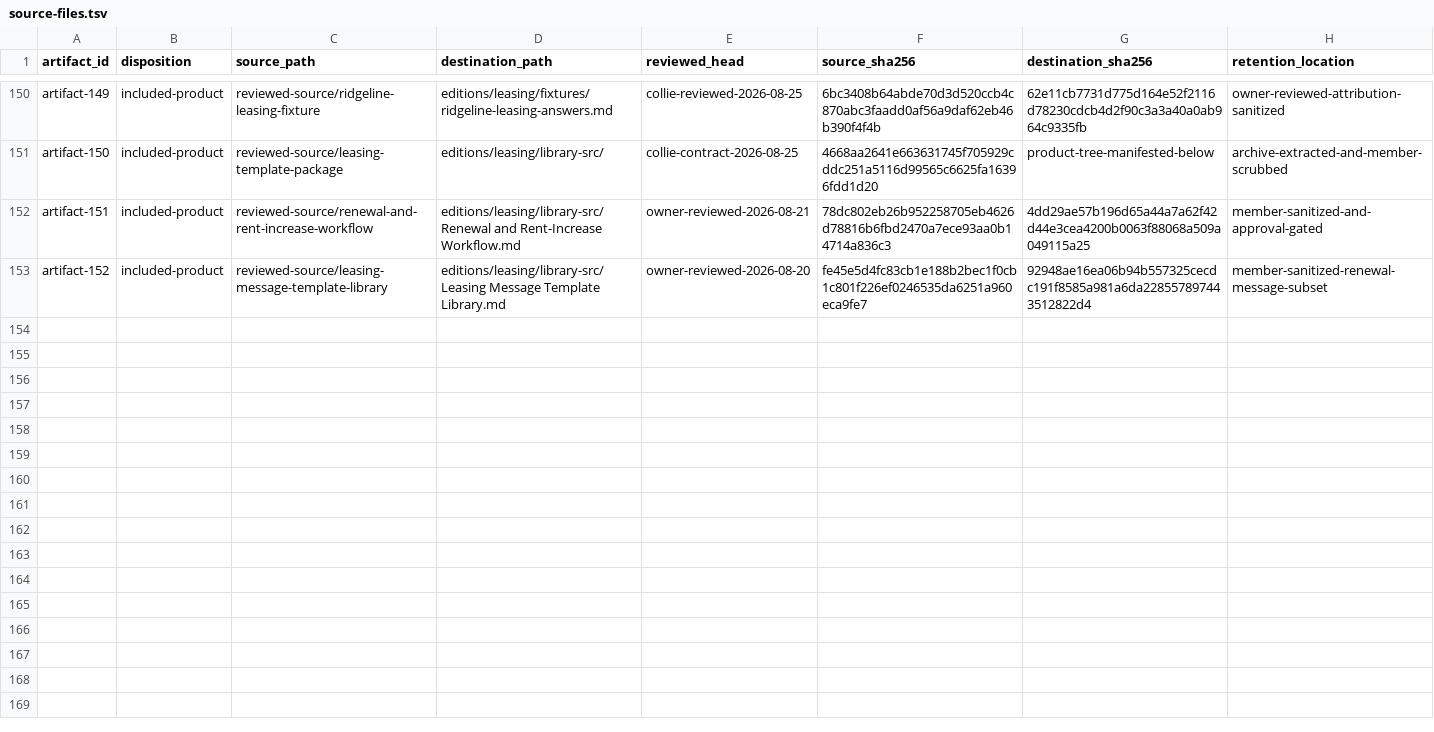
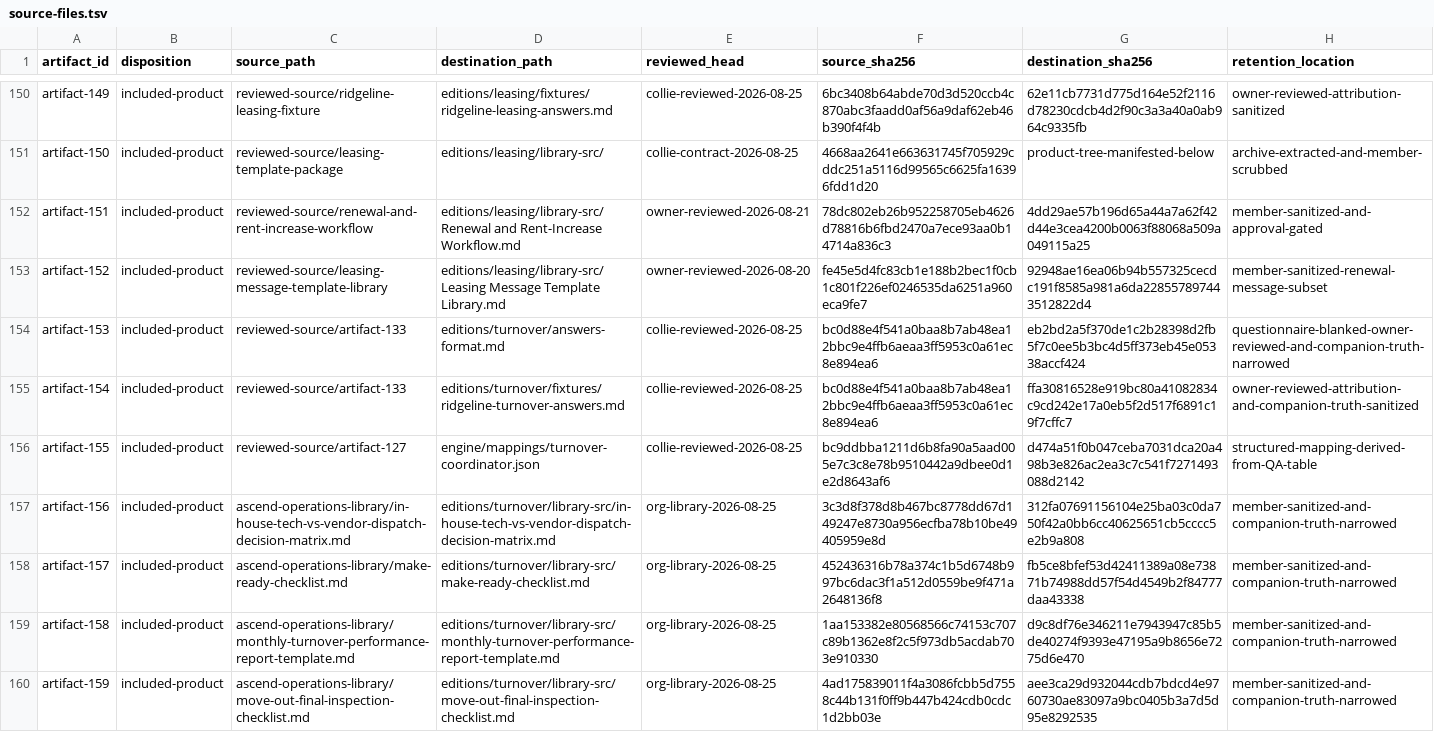
Before and after one commit to noogalabs/ascendops-pmagents, a TSV file: provenance/source-files.tsv, drawn as a sheet; only a part is shown, gaps mark what is left out; the diff covers the shown part only.

Commit message:
feat: add turnover coordinator edition

```diff
--- a/provenance/source-files.tsv
+++ b/provenance/source-files.tsv
@@ -153 +153,8 @@ artifact-151	included-product	reviewed-source/renewal-and-rent-increase-workflow
 artifact-152	included-product	reviewed-source/leasing-message-template-library	editions/leasing/library-src/Leasing Message Template Library.md	owner-reviewed-2026-08-20	fe45e5d4fc83cb1e188b2bec1f0cb1c801f226ef0246535da6251a960eca9fe7	92948ae16ea06b94b557325cecdc191f8585a981a6da228557897443512822d4	member-sanitized-renewal-message-subset
+artifact-153	included-product	reviewed-source/artifact-133	editions/turnover/answers-format.md	collie-reviewed-2026-08-25	bc0d88e4f541a0baa8b7ab48ea12bbc9e4ffb6aeaa3ff5953c0a61ec8e894ea6	eb2bd2a5f370de1c2b28398d2fb5f7c0ee5b3bc4d5ff373eb45e05338accf424	questionnaire-blanked-owner-reviewed-and-companion-truth-narrowed
+artifact-154	included-product	reviewed-source/artifact-133	editions/turnover/fixtures/ridgeline-turnover-answers.md	collie-reviewed-2026-08-25	bc0d88e4f541a0baa8b7ab48ea12bbc9e4ffb6aeaa3ff5953c0a61ec8e894ea6	ffa30816528e919bc80a41082834c9cd242e17a0eb5f2d517f6891c19f7cffc7	owner-reviewed-attribution-and-companion-truth-sanitized
+artifact-155	included-product	reviewed-source/artifact-127	engine/mappings/turnover-coordinator.json	collie-reviewed-2026-08-25	bc9ddbba1211d6b8fa90a5aad005e7c3c8e78b9510442a9dbee0d1e2d8643af6	d474a51f0b047ceba7031dca20a498b3e826ac2ea3c7c541f7271493088d2142	structured-mapping-derived-from-QA-table
+artifact-156	included-product	ascend-operations-library/in-house-tech-vs-vendor-dispatch-decision-matrix.md	editions/turnover/library-src/in-house-tech-vs-vendor-dispatch-decision-matrix.md	org-library-2026-08-25	3c3d8f378d8b467bc8778dd67d149247e8730a956ecfba78b10be49405959e8d	312fa07691156104e25ba03c0da750f42a0bb6cc40625651cb5cccc5e2b9a808	member-sanitized-and-companion-truth-narrowed
+artifact-157	included-product	ascend-operations-library/make-ready-checklist.md	editions/turnover/library-src/make-ready-checklist.md	org-library-2026-08-25	452436316b78a374c1b5d6748b997bc6dac3f1a512d0559be9f471a2648136f8	fb5ce8bfef53d42411389a08e73871b74988dd57f54d4549b2f84777daa43338	member-sanitized-and-companion-truth-narrowed
+artifact-158	included-product	ascend-operations-library/monthly-turnover-performance-report-template.md	editions/turnover/library-src/monthly-turnover-performance-report-template.md	org-library-2026-08-25	1aa153382e80568566c74153c707c89b1362e8f2c5f973db5acdab703e910330	d9c8df76e346211e7943947c85b5de40274f9393e47195a9b8656e7275d6e470	member-sanitized-and-companion-truth-narrowed
+artifact-159	included-product	ascend-operations-library/move-out-final-inspection-checklist.md	editions/turnover/library-src/move-out-final-inspection-checklist.md	org-library-2026-08-25	4ad175839011f4a3086fcbb5d7558c44b131f0ff9b447b424cdb0cdc1d2bb03e	aee3ca29d932044cdb7bdcd4e9760730ae83097a9bc0405b3a7d5d95e8292535	member-sanitized-and-companion-truth-narrowed
```
Also changed, not shown: 7 added rows elsewhere in this file, 51 other files.
